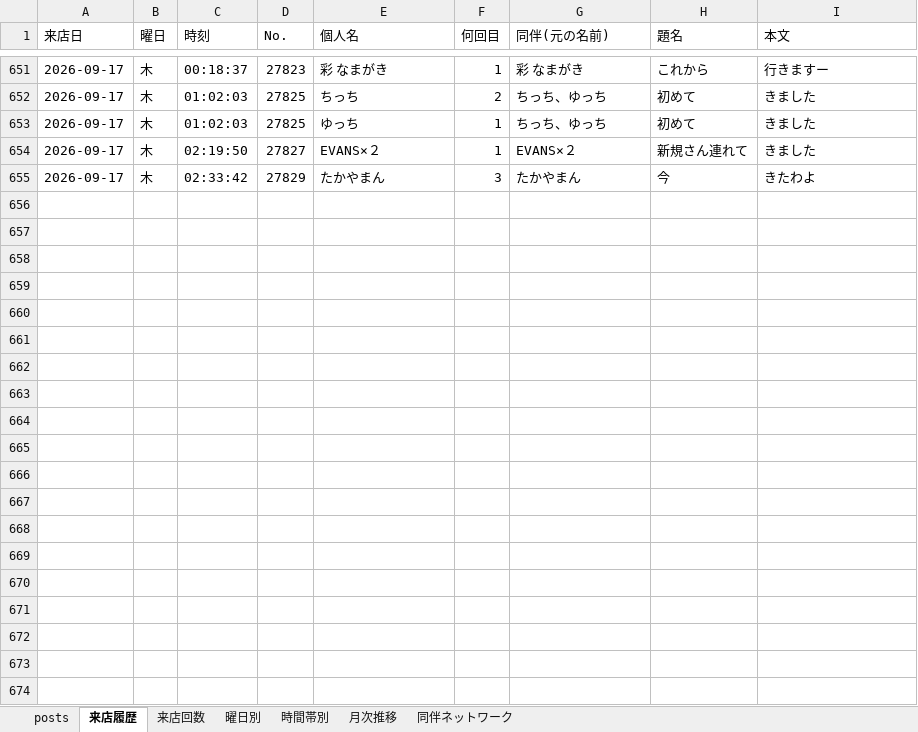
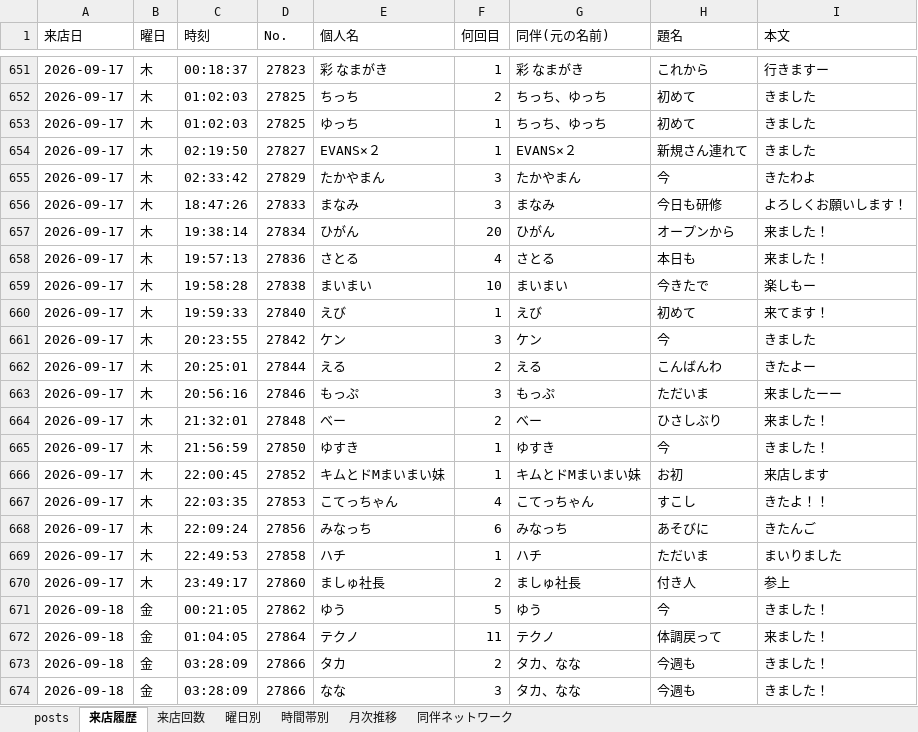
Before and after one commit to satoshiroid/bambitch-bbs-archiver, an Excel workbook: bbs_log.xlsx, sheet 来店履歴, drawn as a sheet; only a part is shown, gaps mark what is left out; values as stored, in another font and other column widths than the file's, no borders; the diff names each change by its address in the sheet, - before the commit and + after, or states it on an @@ line.

```diff
--- a/bbs_log.xlsx (sheet 来店履歴)
+++ b/bbs_log.xlsx (sheet 来店履歴)
+row 656: 2026-09-17 | 木 | 18:47:26 | 27833 | まなみ | 3 | まなみ | 今日も研修 | よろしくお願いします！
+row 657: 2026-09-17 | 木 | 19:38:14 | 27834 | ひがん | 20 | ひがん | オープンから | 来ました！
+row 658: 2026-09-17 | 木 | 19:57:13 | 27836 | さとる | 4 | さとる | 本日も | 来ました！
+row 659: 2026-09-17 | 木 | 19:58:28 | 27838 | まいまい | 10 | まいまい | 今きたで | 楽しもー
+row 660: 2026-09-17 | 木 | 19:59:33 | 27840 | えび | 1 | えび | 初めて | 来てます！
+row 661: 2026-09-17 | 木 | 20:23:55 | 27842 | ケン | 3 | ケン | 今 | きました
+row 662: 2026-09-17 | 木 | 20:25:01 | 27844 | える | 2 | える | こんばんわ | きたよー
+row 663: 2026-09-17 | 木 | 20:56:16 | 27846 | もっぷ | 3 | もっぷ | ただいま | 来ましたーー
+row 664: 2026-09-17 | 木 | 21:32:01 | 27848 | べー | 2 | べー | ひさしぶり | 来ました！
+row 665: 2026-09-17 | 木 | 21:56:59 | 27850 | ゆすき | 1 | ゆすき | 今 | きました！
+row 666: 2026-09-17 | 木 | 22:00:45 | 27852 | キムとドMまいまい妹 | 1 | キムとドMまいまい妹 | お初 | 来店します
+row 667: 2026-09-17 | 木 | 22:03:35 | 27853 | こてっちゃん | 4 | こてっちゃん | すこし | きたよ！！
+row 668: 2026-09-17 | 木 | 22:09:24 | 27856 | みなっち | 6 | みなっち | あそびに | きたんご
+row 669: 2026-09-17 | 木 | 22:49:53 | 27858 | ハチ | 1 | ハチ | ただいま | まいりました
+row 670: 2026-09-17 | 木 | 23:49:17 | 27860 | ましゅ社長 | 2 | ましゅ社長 | 付き人 | 参上
+row 671: 2026-09-18 | 金 | 00:21:05 | 27862 | ゆう | 5 | ゆう | 今 | きました！
+row 672: 2026-09-18 | 金 | 01:04:05 | 27864 | テクノ | 11 | テクノ | 体調戻って | 来ました！
+row 673: 2026-09-18 | 金 | 03:28:09 | 27866 | タカ | 2 | タカ、なな | 今週も | きました！
+row 674: 2026-09-18 | 金 | 03:28:09 | 27866 | なな | 3 | タカ、なな | 今週も | きました！
```
Also changed, not shown: sheet posts, sheet 来店回数, sheet 時間帯別, sheet 同伴ネットワーク, sheet 曜日別, sheet 月次推移, 1 other file.
